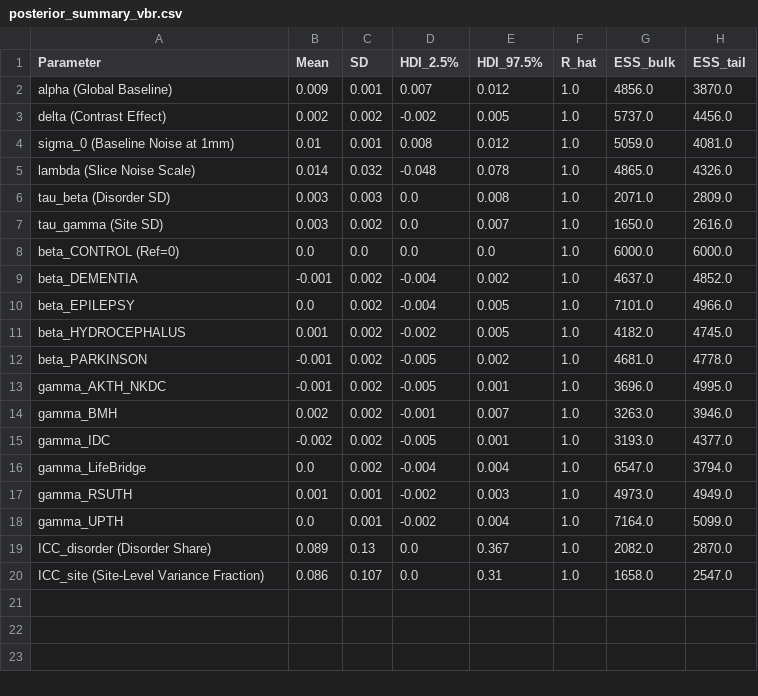
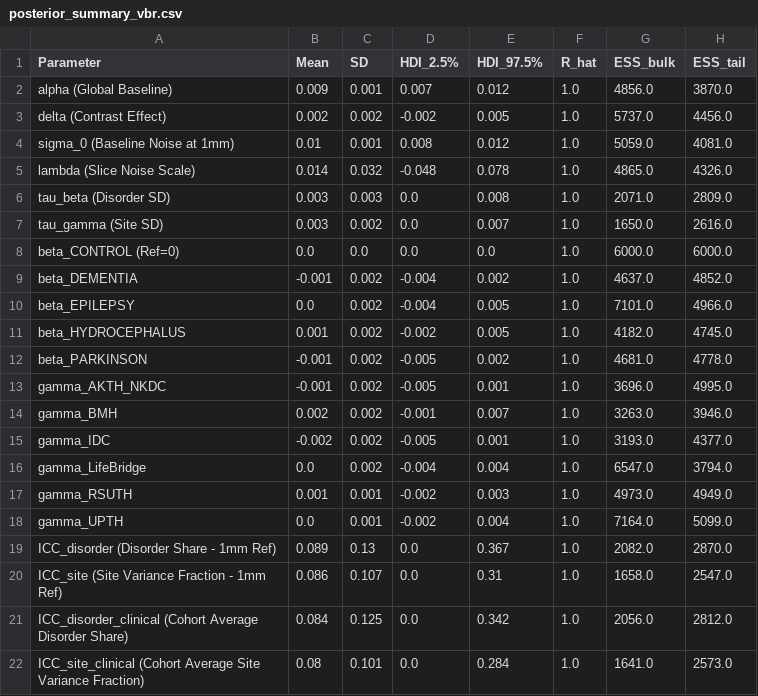
Before and after one commit to filimapatrick/Bayesian_Hierarchical_Modeling_of_Brain_Morphometry, a CSV file: results/tables/posterior_summary_vbr.csv, drawn as a sheet.

```diff
--- a/results/tables/posterior_summary_vbr.csv
+++ b/results/tables/posterior_summary_vbr.csv
@@ -18,3 +18,5 @@ gamma_RSUTH,0.001,0.001,-0.002,0.003,1.0,4973.0,4949.0
 gamma_UPTH,0.0,0.001,-0.002,0.004,1.0,7164.0,5099.0
-ICC_disorder (Disorder Share),0.089,0.13,0.0,0.367,1.0,2082.0,2870.0
-ICC_site (Site-Level Variance Fraction),0.086,0.107,0.0,0.31,1.0,1658.0,2547.0
+ICC_disorder (Disorder Share - 1mm Ref),0.089,0.13,0.0,0.367,1.0,2082.0,2870.0
+ICC_site (Site Variance Fraction - 1mm Ref),0.086,0.107,0.0,0.31,1.0,1658.0,2547.0
+ICC_disorder_clinical (Cohort Average Disorder Share),0.084,0.125,0.0,0.342,1.0,2056.0,2812.0
+ICC_site_clinical (Cohort Average Site Variance Fraction),0.08,0.101,0.0,0.284,1.0,1641.0,2573.0
```
Also changed, not shown: results/tables/macro_features.csv, results/tables/posterior_summary_evans_index.csv, 13 other files.
